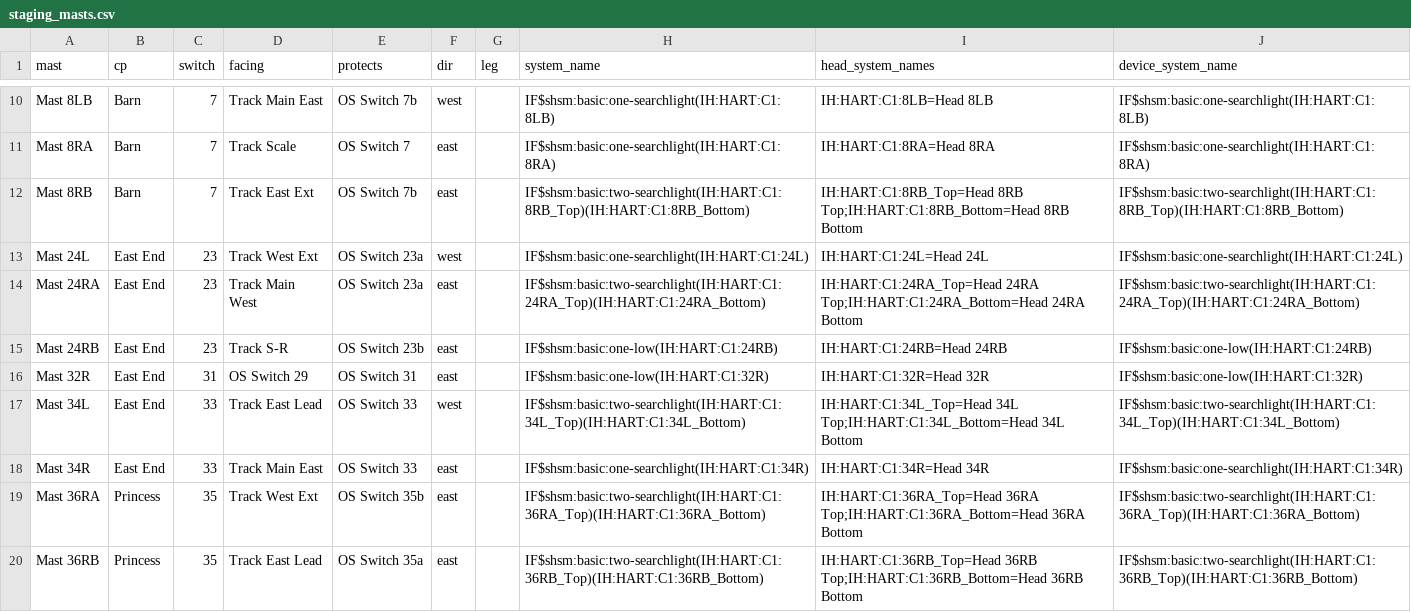
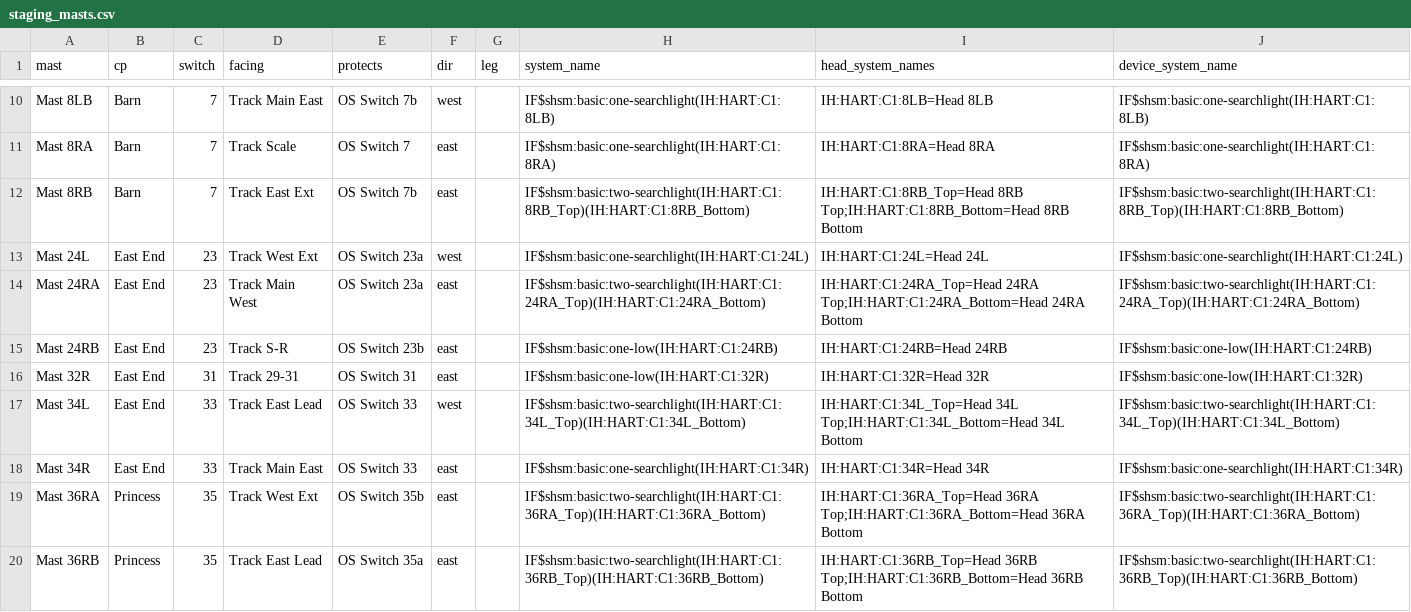
Before and after one commit to lnevo/hart, a CSV file: jmri/layouts/hart/data/schematic/staging_masts.csv, drawn as a sheet; only a part is shown, gaps mark what is left out.

```diff
--- a/jmri/layouts/hart/data/schematic/staging_masts.csv
+++ b/jmri/layouts/hart/data/schematic/staging_masts.csv
@@ -15,3 +15,3 @@ Mast 24RA,East End,23,Track Main West,OS Switch 23a,east,,IF$shsm:basic:two-sear
 Mast 24RB,East End,23,Track S-R,OS Switch 23b,east,,IF$shsm:basic:one-low(IH:HART:C1:24RB),IH:HART:C1:24RB=Head 24RB,IF$shsm:basic:one-low(IH:HART:C1:24RB)
-Mast 32R,East End,31,OS Switch 29,OS Switch 31,east,,IF$shsm:basic:one-low(IH:HART:C1:32R),IH:HART:C1:32R=Head 32R,IF$shsm:basic:one-low(IH:HART:C1:32R)
+Mast 32R,East End,31,Track 29-31,OS Switch 31,east,,IF$shsm:basic:one-low(IH:HART:C1:32R),IH:HART:C1:32R=Head 32R,IF$shsm:basic:one-low(IH:HART:C1:32R)
 Mast 34L,East End,33,Track East Lead,OS Switch 33,west,,IF$shsm:basic:two-searchlight(IH:HART:C1:34L_Top)(IH:HART:C1:34L_Bottom),IH:HART:C1:34L_Top=Head 34L Top;IH:HART:C1:34L_Bottom=Head 34L Bottom,IF$shsm:basic:two-searchlight(IH:HART:C1:34L_Top)(IH:HART:C1:34L_Bottom)
```
Also changed, not shown: jmri/layouts/hart/data/block_lengths.csv, jmri/layouts/hart/data/devices.csv, 11 other files.
